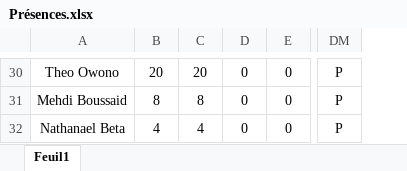
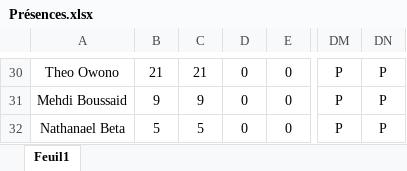
Before and after one commit to Chris15100/lld-app, an Excel workbook: data/Présences.xlsx, sheet Feuil1, drawn as a sheet; only a part is shown, gaps mark what is left out; values as stored, in another font and other column widths than the file's, no borders; conditional formats not drawn; removed rows and columns are numbered as before the commit, all else as after; the diff covers the shown part only; the diff names each change by its address in the sheet, - before the commit and + after, or states it on an @@ line.

```diff
--- a/data/Présences.xlsx (sheet Feuil1)
+++ b/data/Présences.xlsx (sheet Feuil1)
-column B, rows 30-32: 20 | 8 | 4
+column B, rows 30-32: 21 | 9 | 5
+column DN, rows 30-32: all P
-C30: 20
+C30: 21
-C31: 8
+C31: 9
-C32: 4
+C32: 5
```
Also changed, not shown: 22 edited cells elsewhere in this sheet, data/DonneesGPSPropres.xlsx, data/Wellness.xlsx, 1 other file.
